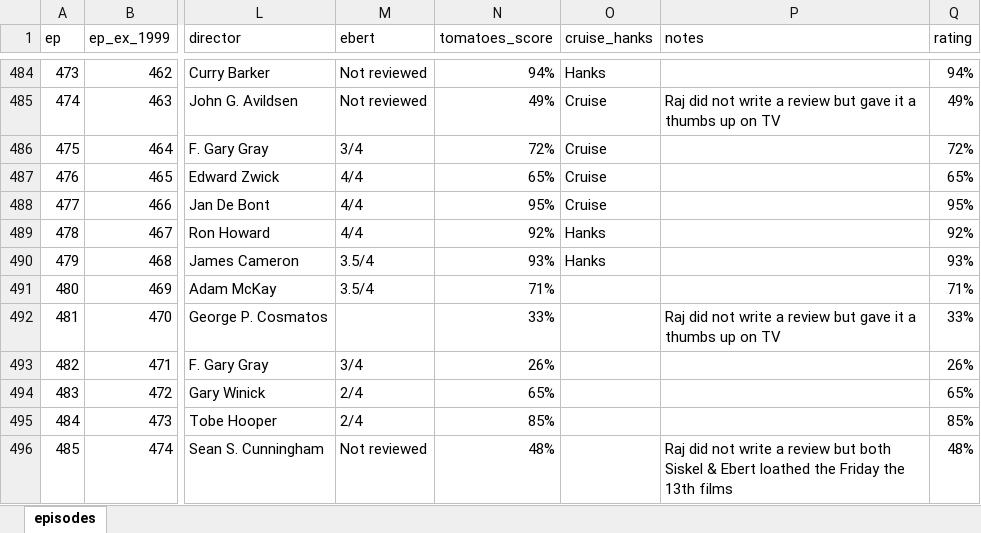
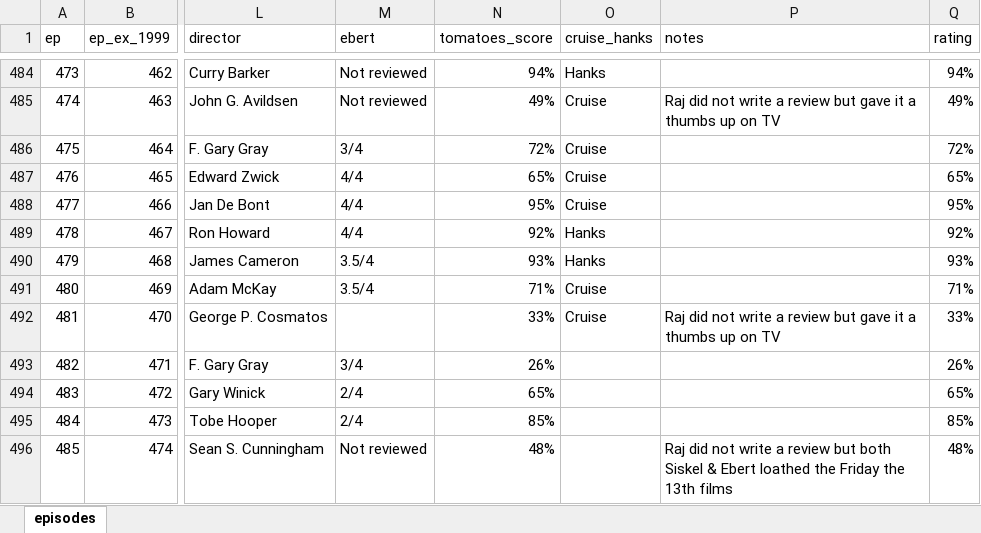
Before and after one commit to myreprise/rewatchables, an Excel workbook: data/episodes.xlsx, sheet episodes, drawn as a sheet; only a part is shown, gaps mark what is left out; values as stored, in another font and other column widths than the file's, no borders; table styles not drawn; the diff names each change by its address in the sheet, - before the commit and + after, or states it on an @@ line.

Commit message:
Update 2 episodes
Changed: Ep 480, Talladega Nights: The Ballad of Ricky Bobby (2026-09-07)
Changed: Ep 481, Rambo: First Blood Part II (2026-09-14)
Also: data/episodes.xlsx
Site data: 1 file

Published with scripts/publish.py.

```diff
--- a/data/episodes.xlsx (sheet episodes)
+++ b/data/episodes.xlsx (sheet episodes)
-O491:O492 (cruise_hanks): (empty)
+O491:O492 (cruise_hanks): Cruise
```
Also changed, not shown: 2 other files.
